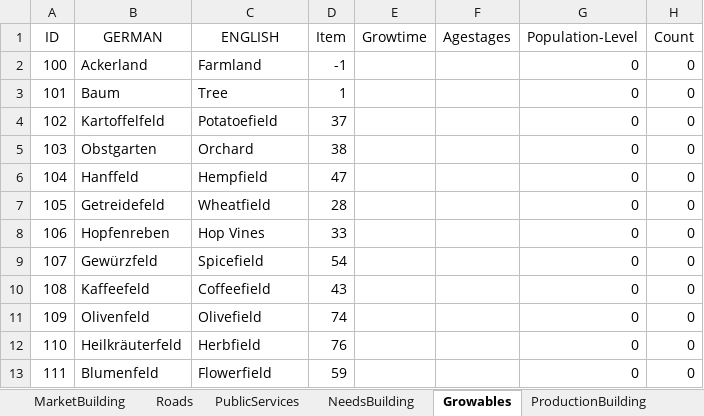
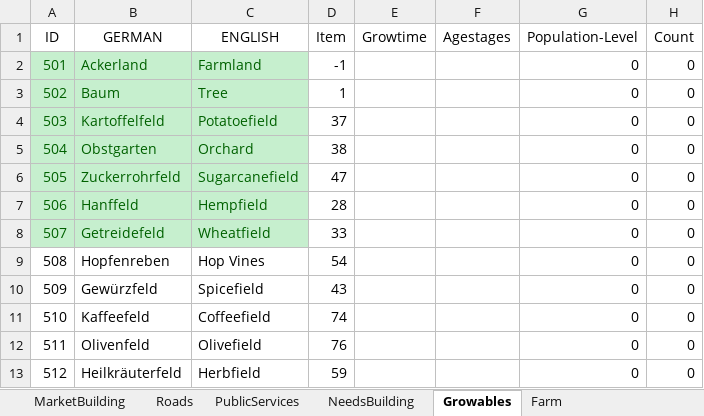
Before and after one commit to mortmann/Andja, an Excel workbook: DesignFiles/Excel/Buildings.xlsx, sheet Growables, drawn as a sheet; only a part is shown; values as stored, in another font and other column widths than the file's, no borders; the diff covers the shown part only; the diff names each change by its address in the sheet, - before the commit and + after, or states it on an @@ line.

```diff
--- a/DesignFiles/Excel/Buildings.xlsx (sheet Growables)
+++ b/DesignFiles/Excel/Buildings.xlsx (sheet Growables)
-A2 (ID): 100
+A2 (ID): 501
@@ A2:C8 fill: none → #C6EFCE, text colour: black → #006100 @@
-A3 (ID): 101
+A3 (ID): 502
-A4 (ID): 102
+A4 (ID): 503
-A5 (ID): 103
+A5 (ID): 504
-A6 (ID): 104
+A6 (ID): 505
-B6 (GERMAN): Hanffeld
+B6 (GERMAN): Zuckerrohrfeld
-C6 (ENGLISH): Hempfield
+C6 (ENGLISH): Sugarcanefield
-A7 (ID): 105
+A7 (ID): 506
-B7 (GERMAN): Getreidefeld
+B7 (GERMAN): Hanffeld
-C7 (ENGLISH): Wheatfield
+C7 (ENGLISH): Hempfield
-A8 (ID): 106
+A8 (ID): 507
-B8 (GERMAN): Hopfenreben
+B8 (GERMAN): Getreidefeld
-C8 (ENGLISH): Hop Vines
+C8 (ENGLISH): Wheatfield
-A9 (ID): 107
+A9 (ID): 508
-B9 (GERMAN): Gewürzfeld
+B9 (GERMAN): Hopfenreben
-C9 (ENGLISH): Spicefield
+C9 (ENGLISH): Hop Vines
-A10 (ID): 108
+A10 (ID): 509
-B10 (GERMAN): Kaffeefeld
+B10 (GERMAN): Gewürzfeld
-C10 (ENGLISH): Coffeefield
+C10 (ENGLISH): Spicefield
-A11 (ID): 109
+A11 (ID): 510
-B11 (GERMAN): Olivenfeld
+B11 (GERMAN): Kaffeefeld
-C11 (ENGLISH): Olivefield
+C11 (ENGLISH): Coffeefield
-A12 (ID): 110
+A12 (ID): 511
-B12 (GERMAN): Heilkräuterfeld
+B12 (GERMAN): Olivenfeld
-C12 (ENGLISH): Herbfield
+C12 (ENGLISH): Olivefield
-A13 (ID): 111
+A13 (ID): 512
-B13 (GERMAN): Blumenfeld
+B13 (GERMAN): Heilkräuterfeld
-C13 (ENGLISH): Flowerfield
+C13 (ENGLISH): Herbfield
```
Also changed, not shown: 12 edited cells elsewhere in this sheet, sheet ProductionBuilding, sheet PublicServices, sheet MarketBuilding, sheet Farm, sheet NeedsBuilding, sheet RessourceMining, 4 more sheets, other sheet tabs, DesignFiles/Excel/andja Itemlist.xlsx, 24 other files.
